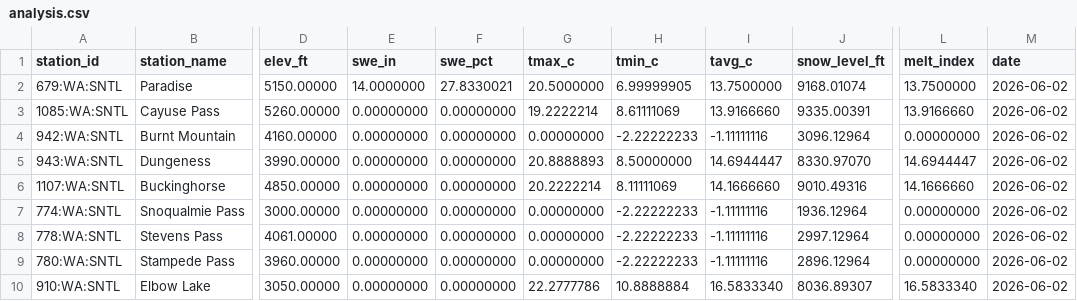
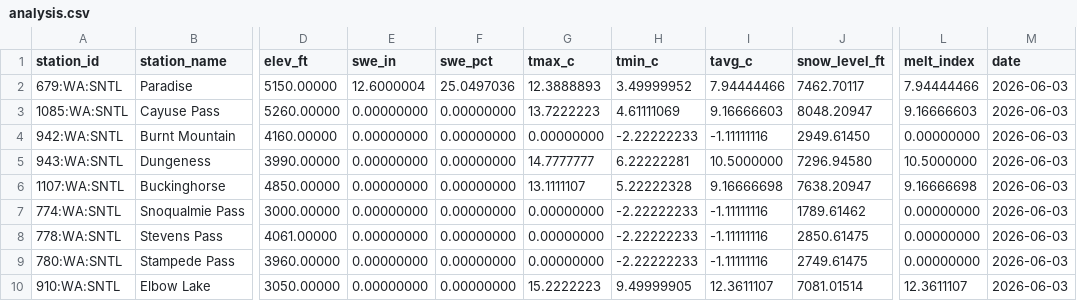
Before and after one commit to bdgroves/cascadia-wx, a CSV file: analysis.csv, drawn as a sheet; only a part is shown, gaps mark what is left out; the diff covers the shown part only; the diff names each change by its address in the sheet, - before the commit and + after, or states it on an @@ line.

```diff
--- a/analysis.csv
+++ b/analysis.csv
-E2 (swe_in): 14.0000000
+E2 (swe_in): 12.6000004
-F2 (swe_pct): 27.8330021
+F2 (swe_pct): 25.0497036
-G2 (tmax_c): 20.5000000
+G2 (tmax_c): 12.3888893
-H2 (tmin_c): 6.99999905
+H2 (tmin_c): 3.49999952
-I2 (tavg_c): 13.7500000
+I2 (tavg_c): 7.94444466
-J2 (snow_level_ft): 9168.01074
+J2 (snow_level_ft): 7462.70117
-L2 (melt_index): 13.7500000
+L2 (melt_index): 7.94444466
-M2:M10 (date): 2026-06-02
+M2:M10 (date): 2026-06-03
-G3 (tmax_c): 19.2222214
+G3 (tmax_c): 13.7222223
-H3 (tmin_c): 8.61111069
+H3 (tmin_c): 4.61111069
-I3 (tavg_c): 13.9166660
+I3 (tavg_c): 9.16666603
-J3 (snow_level_ft): 9335.00391
+J3 (snow_level_ft): 8048.20947
-L3 (melt_index): 13.9166660
+L3 (melt_index): 9.16666603
-J4 (snow_level_ft): 3096.12964
+J4 (snow_level_ft): 2949.61450
-G5 (tmax_c): 20.8888893
+G5 (tmax_c): 14.7777777
-H5 (tmin_c): 8.50000000
+H5 (tmin_c): 6.22222281
-I5 (tavg_c): 14.6944447
+I5 (tavg_c): 10.5000000
-J5 (snow_level_ft): 8330.97070
+J5 (snow_level_ft): 7296.94580
-L5 (melt_index): 14.6944447
+L5 (melt_index): 10.5000000
-G6 (tmax_c): 20.2222214
+G6 (tmax_c): 13.1111107
-H6 (tmin_c): 8.11111069
+H6 (tmin_c): 5.22222328
-I6 (tavg_c): 14.1666660
+I6 (tavg_c): 9.16666698
-J6 (snow_level_ft): 9010.49316
+J6 (snow_level_ft): 7638.20947
-L6 (melt_index): 14.1666660
+L6 (melt_index): 9.16666698
-J7 (snow_level_ft): 1936.12964
+J7 (snow_level_ft): 1789.61462
-J8 (snow_level_ft): 2997.12964
+J8 (snow_level_ft): 2850.61475
-J9 (snow_level_ft): 2896.12964
+J9 (snow_level_ft): 2749.61475
-G10 (tmax_c): 22.2777786
+G10 (tmax_c): 15.2222223
-H10 (tmin_c): 10.8888884
+H10 (tmin_c): 9.49999905
-I10 (tavg_c): 16.5833340
+I10 (tavg_c): 12.3611107
-J10 (snow_level_ft): 8036.89307
+J10 (snow_level_ft): 7081.01514
-L10 (melt_index): 16.5833340
+L10 (melt_index): 12.3611107
```
Also changed, not shown: 11 edited cells elsewhere in this file, snotel_data.csv, 2 other files.
